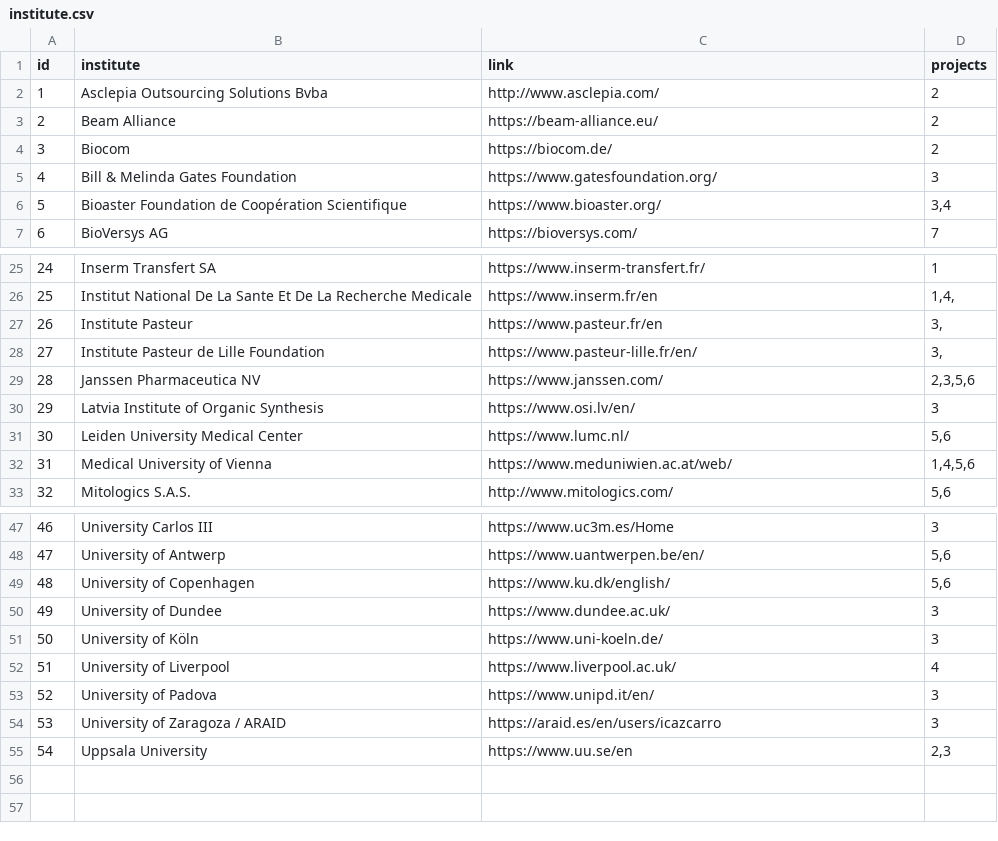
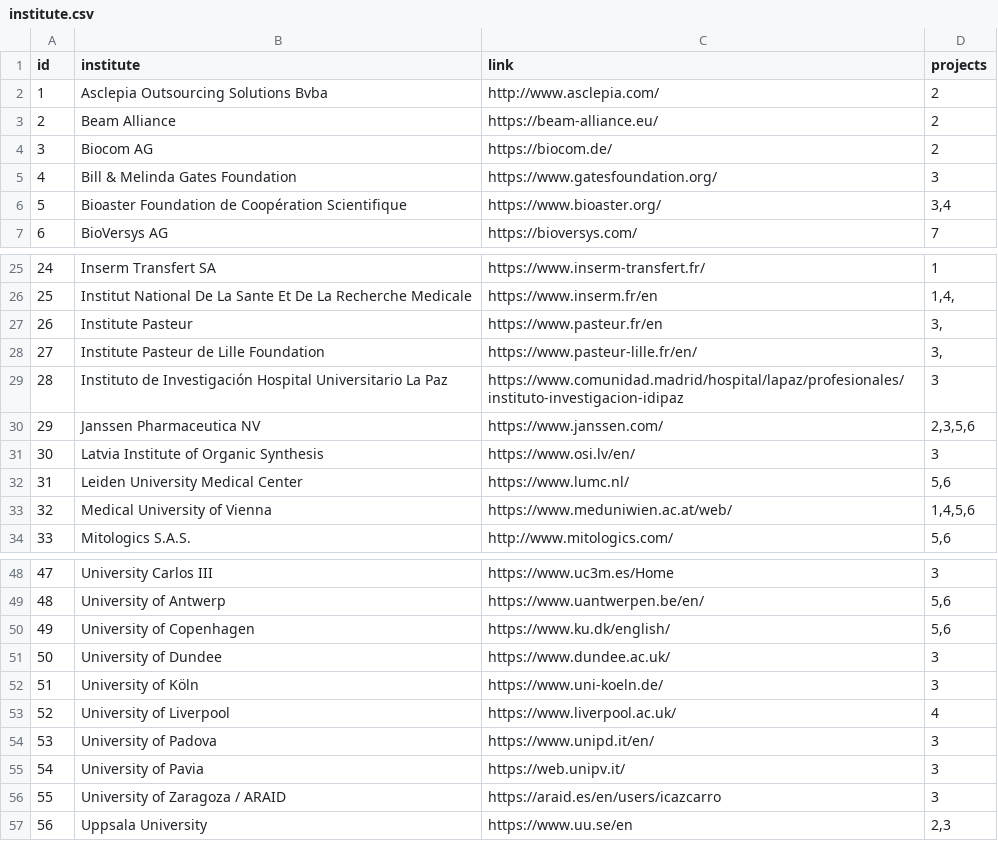
Before and after one commit to Fraunhofer-ITMP/AMR-KG, a CSV file: data/AMR/institute.csv, drawn as a sheet; only a part is shown, gaps mark what is left out; addresses are those after the commit; the diff names each change by its address in the sheet, - before the commit and + after, or states it on an @@ line.

Commit message:
Add new institutes

```diff
--- a/data/AMR/institute.csv
+++ b/data/AMR/institute.csv
-B4 (institute): Biocom
+B4 (institute): Biocom AG
+row 29: 28 | Instituto de Investigación Hospital Universitario La Paz | https://www.comunidad.madrid/hospital/lapaz/profesionales/instituto-investigacion-idipaz | 3
@@ column A (id) renumbered from row 30 down @@
+row 55: 54 | University of Pavia | https://web.unipv.it/ | 3
```
